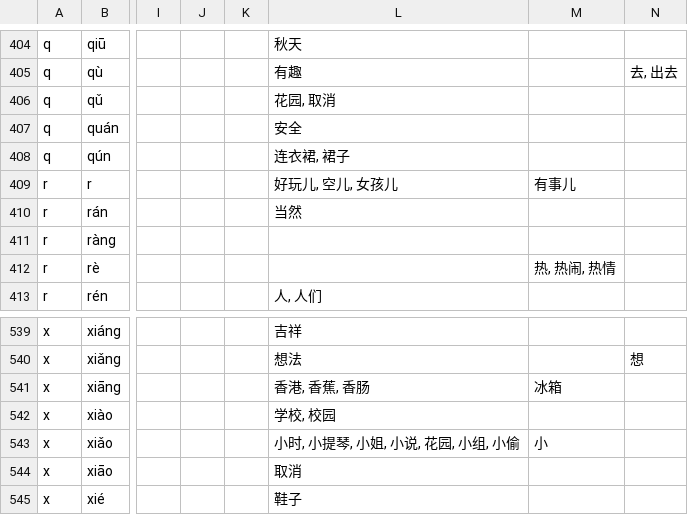
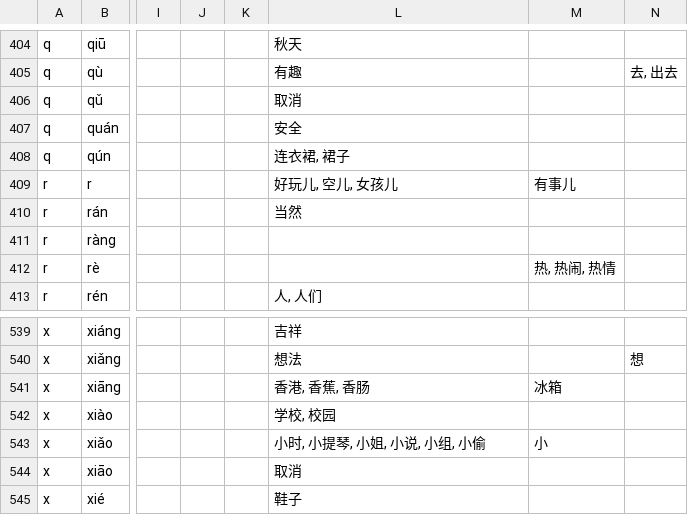
Before and after one commit to yakushevev/AnkiDict, a CSV file: words.csv, drawn as a sheet; only a part is shown, gaps mark what is left out; the diff names each change by its address in the sheet, - before the commit and + after, or states it on an @@ line.

```diff
--- a/words.csv
+++ b/words.csv
-L406: 花园, 取消
+L406: 取消
-L543: 小时, 小提琴, 小姐, 小说, 花园, 小组, 小偷
+L543: 小时, 小提琴, 小姐, 小说, 小组, 小偷
```
Also changed, not shown: translate.csv, 2 other files.
